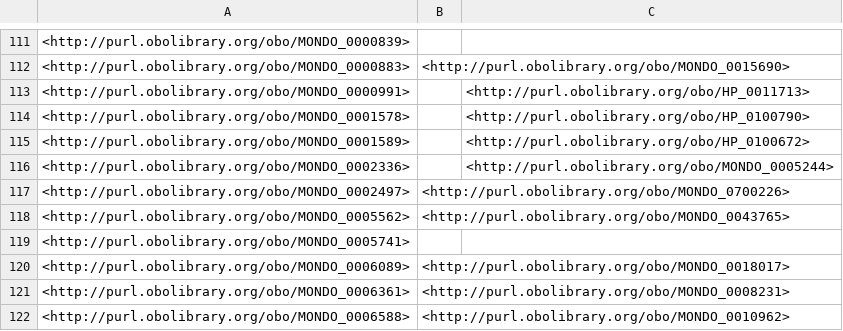
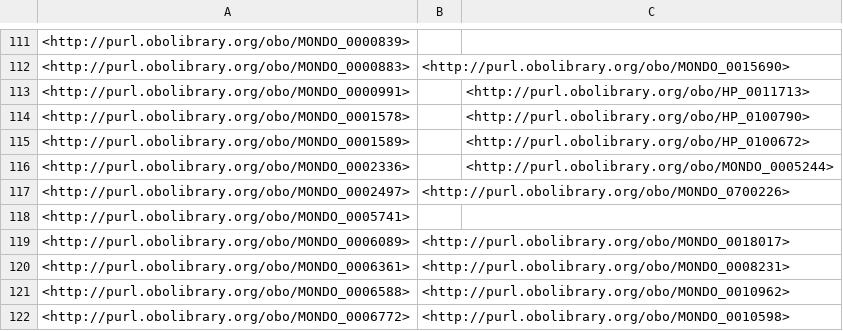
Before and after one commit to EBISPOT/efo, a TSV file: src/ontology/reports/obsoletes.tsv, drawn as a sheet; only a part is shown, gaps mark what is left out; the shorter side is filled out with more unchanged rows; the diff names each change by its address in the sheet, - before the commit and + after, or states it on an @@ line.

```diff
--- a/src/ontology/reports/obsoletes.tsv
+++ b/src/ontology/reports/obsoletes.tsv
-row 118: <http://purl.obolibrary.org/obo/MONDO_0005562> | <http://purl.obolibrary.org/obo/MONDO_0043765>
```
Also changed, not shown: src/ontology/reports/class-count-by-prefix.tsv, 3 other files.
